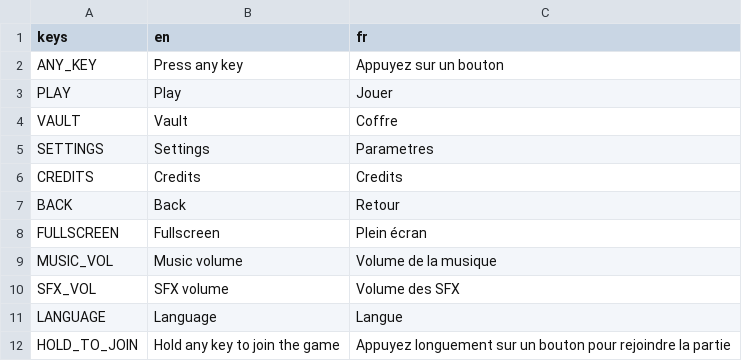
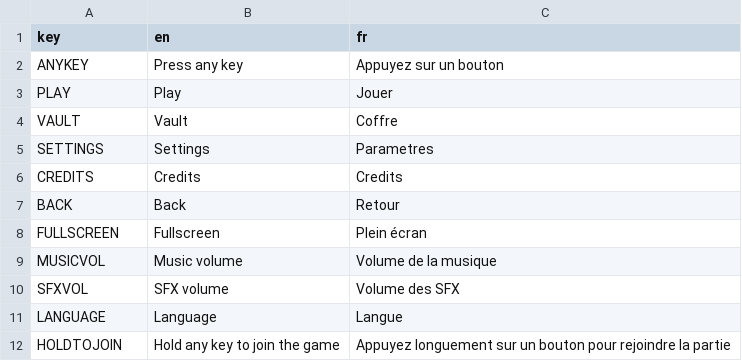
Before and after one commit to PlaySorbonne/projet-pixel, a CSV file: resources/localization/Ascend_localization.csv, drawn as a sheet.

Commit message:
got translation to work

```diff
--- a/resources/localization/Ascend_localization.csv
+++ b/resources/localization/Ascend_localization.csv
@@ -1,3 +1,3 @@
-keys,en,fr
-ANY_KEY,Press any key,Appuyez sur un bouton
+key,en,fr
+ANYKEY,Press any key,Appuyez sur un bouton
 PLAY,Play,Jouer
@@ -8,5 +8,5 @@ BACK,Back,Retour
 FULLSCREEN,Fullscreen,Plein écran
-MUSIC_VOL,Music volume,Volume de la musique
-SFX_VOL,SFX volume,Volume des SFX
+MUSICVOL,Music volume,Volume de la musique
+SFXVOL,SFX volume,Volume des SFX
 LANGUAGE,Language,Langue
-HOLD_TO_JOIN,Hold any key to join the game,Appuyez longuement sur un bouton pour rejoindre la partie
+HOLDTOJOIN,Hold any key to join the game,Appuyez longuement sur un bouton pour rejoindre la partie
```
Also changed, not shown: 6 other files.
